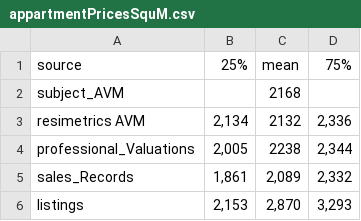
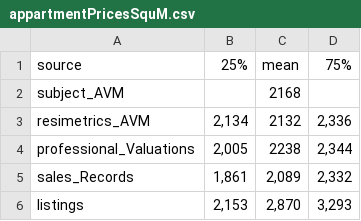
Before and after one commit to veryans/d3fun, a CSV file: appartmentPricesSquM.csv, drawn as a sheet.

Commit message:
Update appartmentPricesSquM.csv

```diff
--- a/appartmentPricesSquM.csv
+++ b/appartmentPricesSquM.csv
@@ -2,3 +2,3 @@ source,25%,mean,75%
 subject_AVM,,2168,
-resimetrics AVM," 2,134 ",2132," 2,336 "
+resimetrics_AVM," 2,134 ",2132," 2,336 "
 professional_Valuations," 2,005 ",2238," 2,344 "
```
